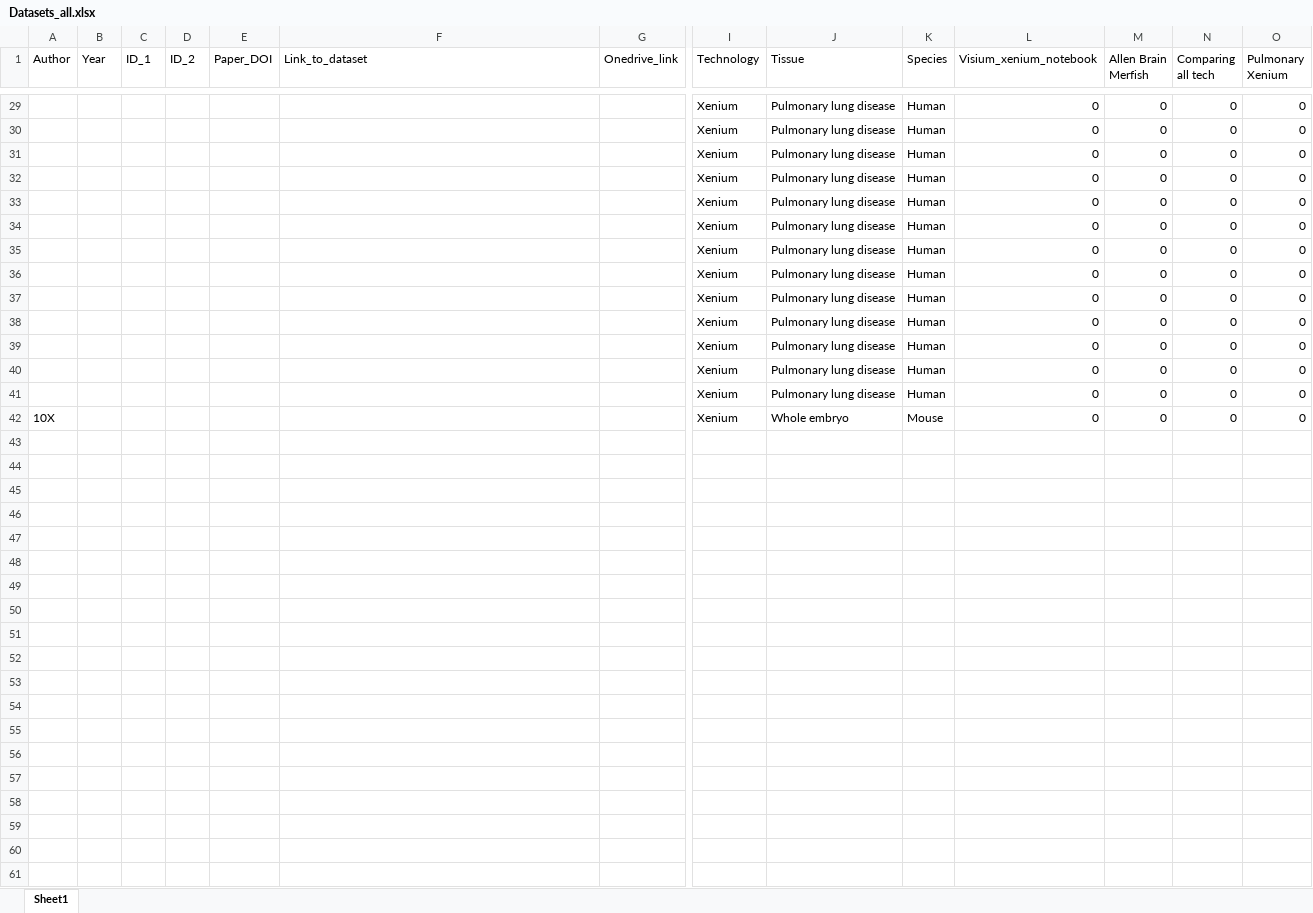
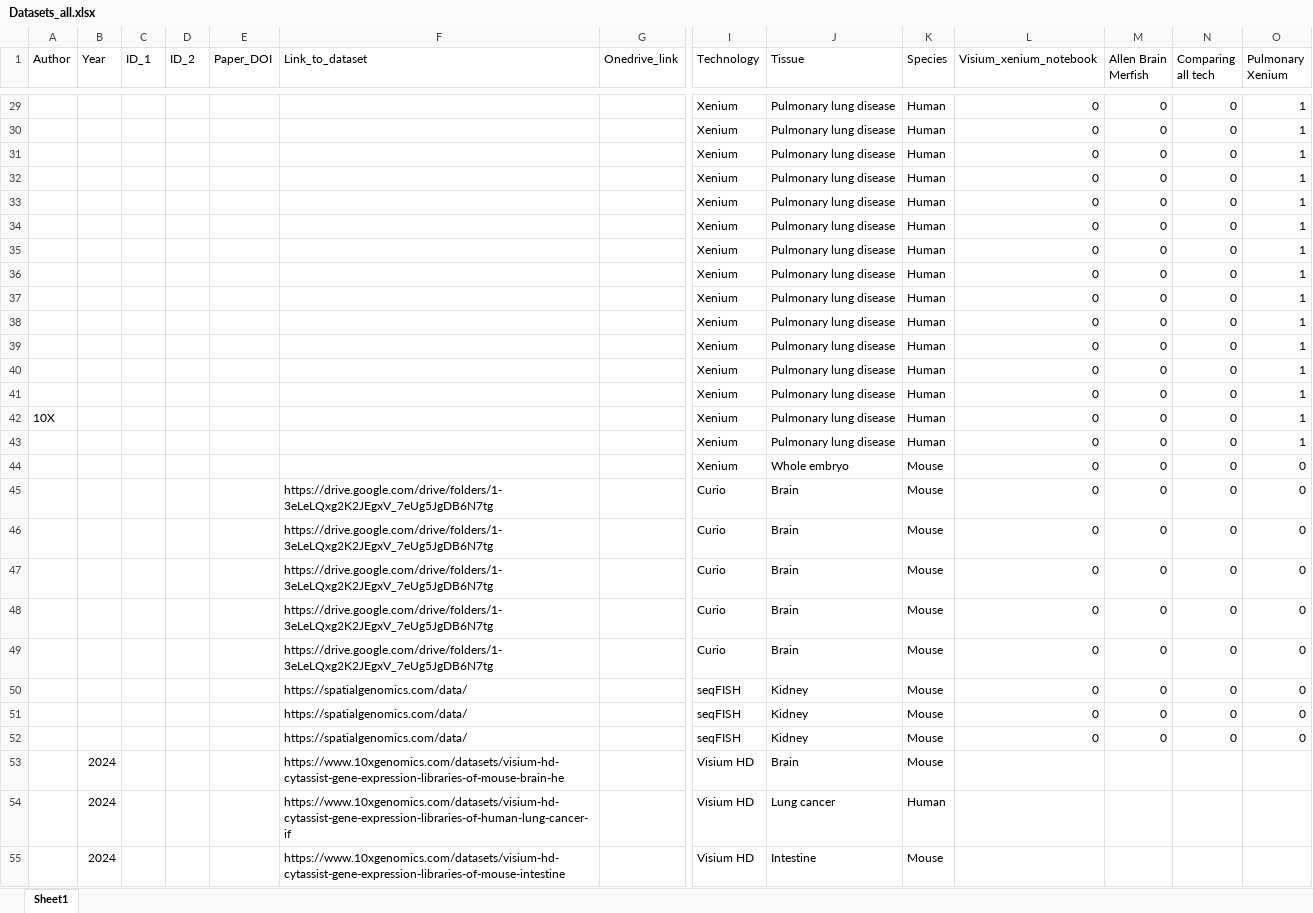
Before and after one commit to BKover99/Pseudovisium, an Excel workbook: Datasets_all.xlsx, sheet Sheet1, drawn as a sheet; only a part is shown, gaps mark what is left out; values as stored, in another font and other column widths than the file's, no borders; addresses are those after the commit; rows hold the shown columns only; the diff covers the shown part only; the diff names each change by its address in the sheet, - before the commit and + after, or states it on an @@ line.

```diff
--- a/Datasets_all.xlsx (sheet Sheet1)
+++ b/Datasets_all.xlsx (sheet Sheet1)
-O29:O41 (Pulmonary Xenium): 0
+O29:O41 (Pulmonary Xenium): 1
+row 42: 10X |  |  |  |  |  |  | Xenium | Pulmonary lung disease | Human | 0 | 0 | 0 | 1
+row 43:  |  |  |  |  |  |  | Xenium | Pulmonary lung disease | Human | 0 | 0 | 0 | 1
-A44 (Author): 10X
+A44 (Author): (empty)
+row 45:  |  |  |  |  | https://drive.google.com/drive/folders/1-3eLeLQxg2K2JEgxV_7eUg5JgDB6N7tg |  | Curio | Brain | Mouse | 0 | 0 | 0 | 0
+row 46:  |  |  |  |  | https://drive.google.com/drive/folders/1-3eLeLQxg2K2JEgxV_7eUg5JgDB6N7tg |  | Curio | Brain | Mouse | 0 | 0 | 0 | 0
+row 47:  |  |  |  |  | https://drive.google.com/drive/folders/1-3eLeLQxg2K2JEgxV_7eUg5JgDB6N7tg |  | Curio | Brain | Mouse | 0 | 0 | 0 | 0
+row 48:  |  |  |  |  | https://drive.google.com/drive/folders/1-3eLeLQxg2K2JEgxV_7eUg5JgDB6N7tg |  | Curio | Brain | Mouse | 0 | 0 | 0 | 0
+row 49:  |  |  |  |  | https://drive.google.com/drive/folders/1-3eLeLQxg2K2JEgxV_7eUg5JgDB6N7tg |  | Curio | Brain | Mouse | 0 | 0 | 0 | 0
+row 50:  |  |  |  |  | https://spatialgenomics.com/data/ |  | seqFISH | Kidney | Mouse | 0 | 0 | 0 | 0
+row 51:  |  |  |  |  | https://spatialgenomics.com/data/ |  | seqFISH | Kidney | Mouse | 0 | 0 | 0 | 0
+row 52:  |  |  |  |  | https://spatialgenomics.com/data/ |  | seqFISH | Kidney | Mouse | 0 | 0 | 0 | 0
+row 53:  | 2024 |  |  |  | https://www.10xgenomics.com/datasets/visium-hd-cytassist-gene-expression-libraries-of-mouse-brain-he |  | Visium HD | Brain | Mouse
+row 54:  | 2024 |  |  |  | https://www.10xgenomics.com/datasets/visium-hd-cytassist-gene-expression-libraries-of-human-lung-cancer-if |  | Visium HD | Lung cancer | Human
+row 55:  | 2024 |  |  |  | https://www.10xgenomics.com/datasets/visium-hd-cytassist-gene-expression-libraries-of-mouse-intestine |  | Visium HD | Intestine | Mouse
```
Also changed, not shown: 44 added rows and 26 edited cells elsewhere in this sheet, 3 other files.
